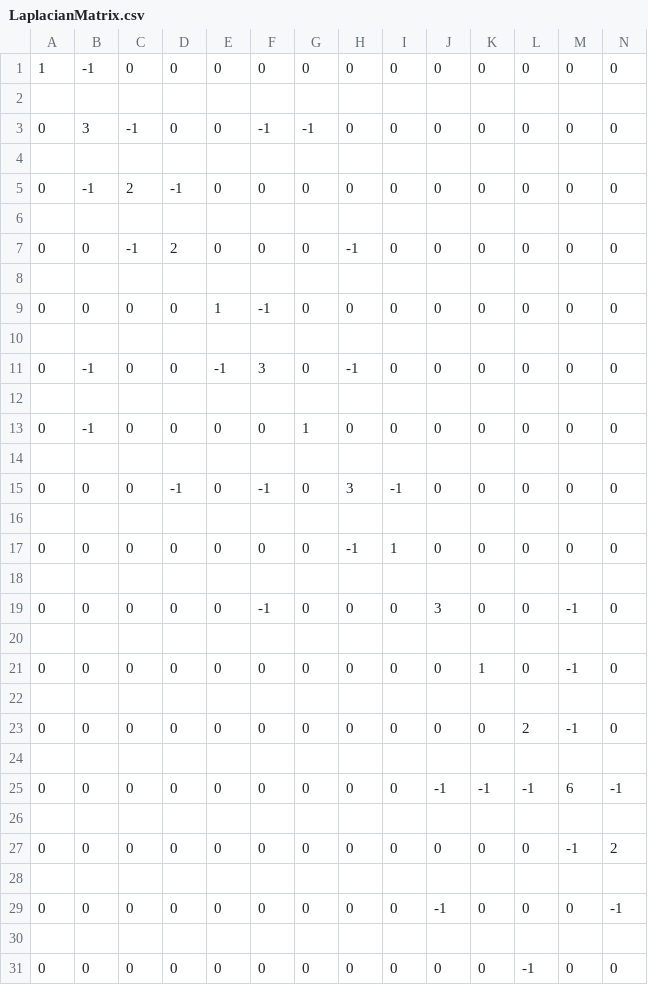
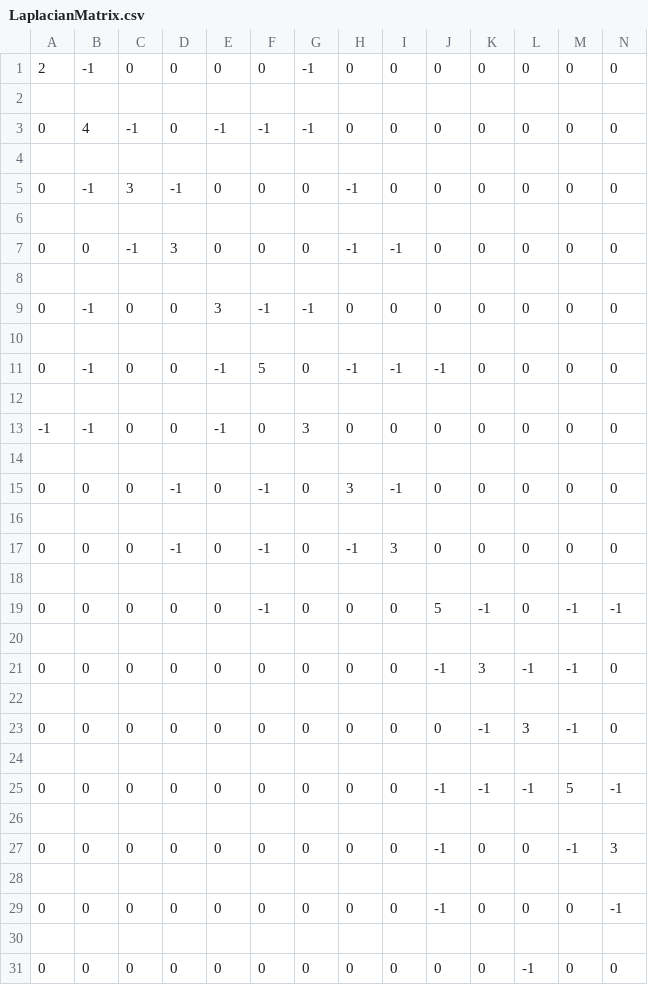
Before and after one commit to MattChen2000/SpectralClustering, a CSV file: src/main/LaplacianMatrix.csv, drawn as a sheet; only a part is shown; the diff covers the shown part only; the diff names each change by its address in the sheet, - before the commit and + after, or states it on an @@ line.

```diff
--- a/src/main/LaplacianMatrix.csv
+++ b/src/main/LaplacianMatrix.csv
-A1: 1
+A1: 2
-G1: 0
+G1: -1
-B3: 3
+B3: 4
-E3: 0
+E3: -1
-C5: 2
+C5: 3
-H5: 0
+H5: -1
-D7: 2
+D7: 3
-I7: 0
+I7: -1
-B9: 0
+B9: -1
-E9: 1
+E9: 3
-G9: 0
+G9: -1
-F11: 3
+F11: 5
-I11: 0
+I11: -1
-J11: 0
+J11: -1
-A13: 0
+A13: -1
-E13: 0
+E13: -1
-G13: 1
+G13: 3
-D17: 0
+D17: -1
-F17: 0
+F17: -1
-I17: 1
+I17: 3
-J19: 3
+J19: 5
-K19: 0
+K19: -1
-N19: 0
+N19: -1
-J21: 0
+J21: -1
-K21: 1
+K21: 3
-L21: 0
+L21: -1
-K23: 0
+K23: -1
-L23: 2
+L23: 3
-M25: 6
+M25: 5
-J27: 0
+J27: -1
-N27: 2
+N27: 3
```
Also changed, not shown: 15 edited cells elsewhere in this file, src/main/AdjacencyMatrix.csv, src/main/DegreeMatrix.csv, 1 other file.
